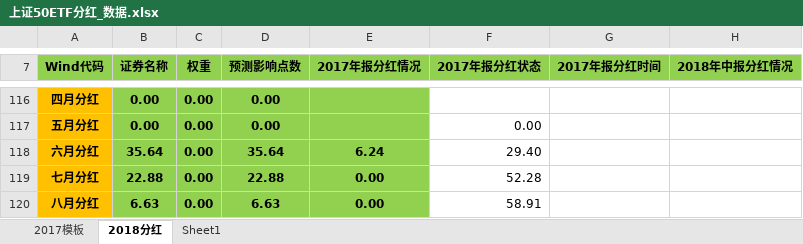
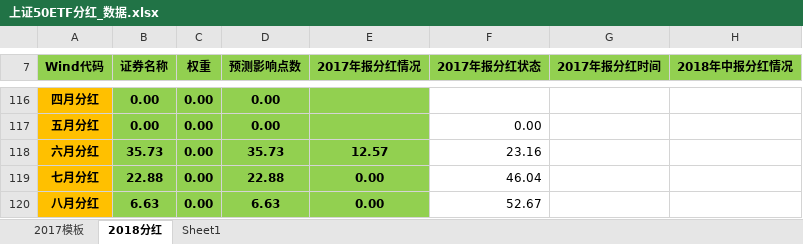
Before and after one commit to PokerDang/OPT-Account, an Excel workbook: 上证50ETF分红_数据.xlsx, sheet 2018分红, drawn as a sheet; only a part is shown, gaps mark what is left out; values as stored, in another font and other column widths than the file's, no borders; the diff covers the shown part only; the diff names each change by its address in the sheet, - before the commit and + after, or states it on an @@ line.

Commit message:
2018-06-06：更新50分红

```diff
--- a/上证50ETF分红_数据.xlsx (sheet 2018分红)
+++ b/上证50ETF分红_数据.xlsx (sheet 2018分红)
-B118 (证券名称): 35.64
+B118 (证券名称): 35.73
-D118 (预测影响点数): 35.64
+D118 (预测影响点数): 35.73
-E118 (2017年报分红情况): 6.24
+E118 (2017年报分红情况): 12.57
-F118 (2017年报分红状态): 29.40
+F118 (2017年报分红状态): 23.16
-F119 (2017年报分红状态): 52.28
+F119 (2017年报分红状态): 46.04
-F120 (2017年报分红状态): 58.91
+F120 (2017年报分红状态): 52.67
```
Also changed, not shown: 20 edited cells elsewhere in this sheet, sheet 2017模板.
